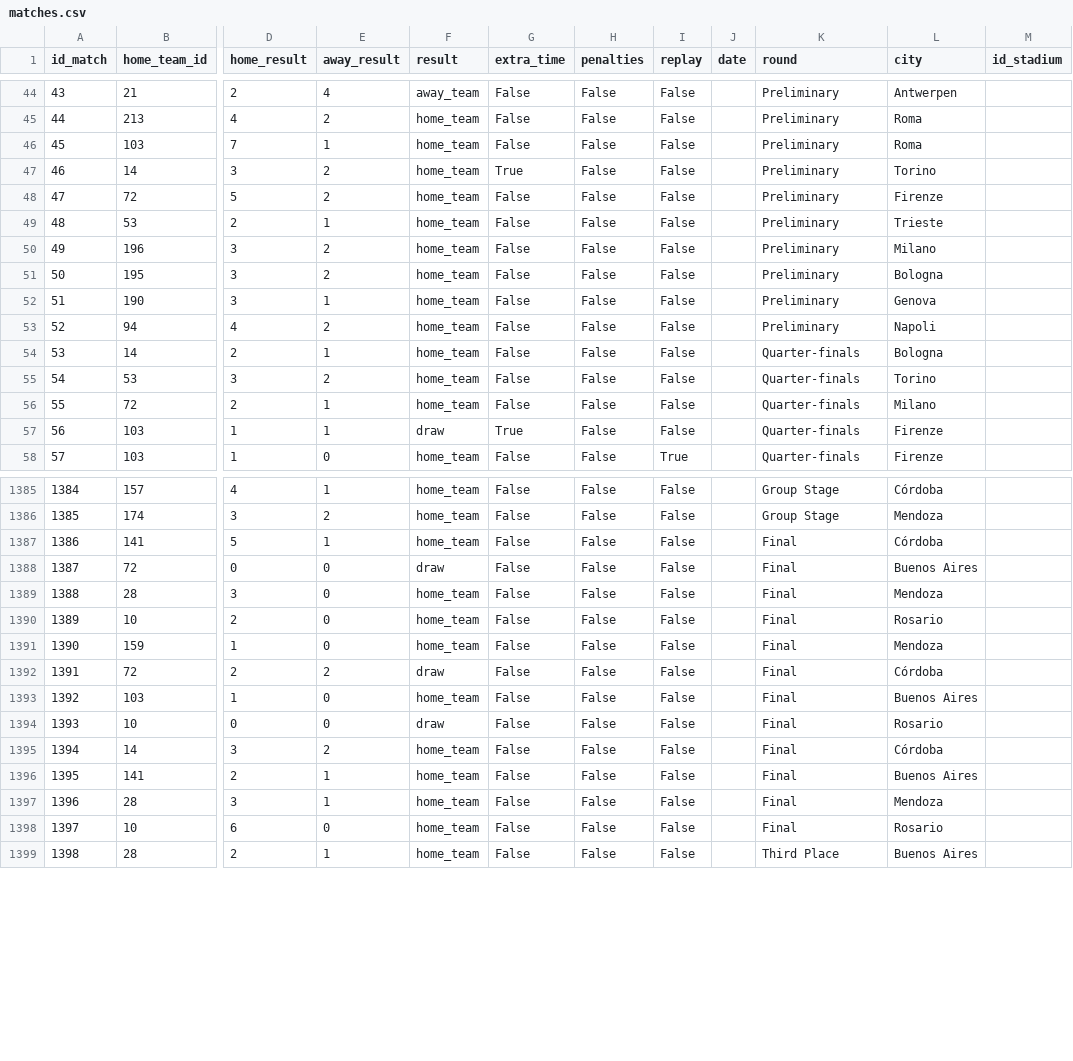
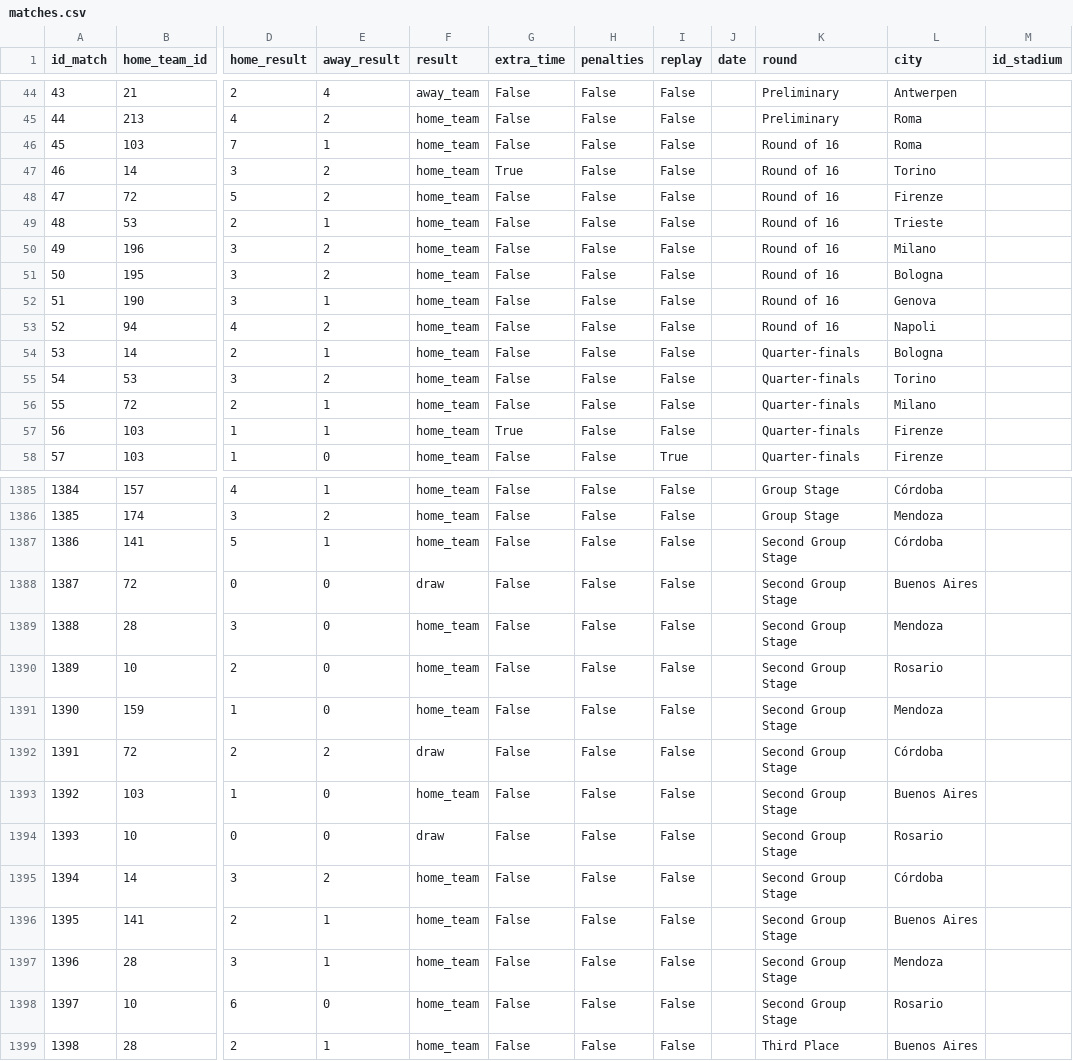
Before and after one commit to Simplon-DE-P1-2025/Brief-2-ETL-donnees-footballistiques-Short-Kings, a CSV file: data/processed/matches.csv, drawn as a sheet; only a part is shown, gaps mark what is left out; the diff covers the shown part only; the diff names each change by its address in the sheet, - before the commit and + after, or states it on an @@ line.

```diff
--- a/data/processed/matches.csv
+++ b/data/processed/matches.csv
-K46:K53 (round): Preliminary
+K46:K53 (round): Round of 16
-F57 (result): draw
+F57 (result): home_team
-K1387:K1398 (round): Final
+K1387:K1398 (round): Second Group Stage
```
Also changed, not shown: 68 edited cells elsewhere in this file, data/processed/teams_traitees.csv, 22 other files.
